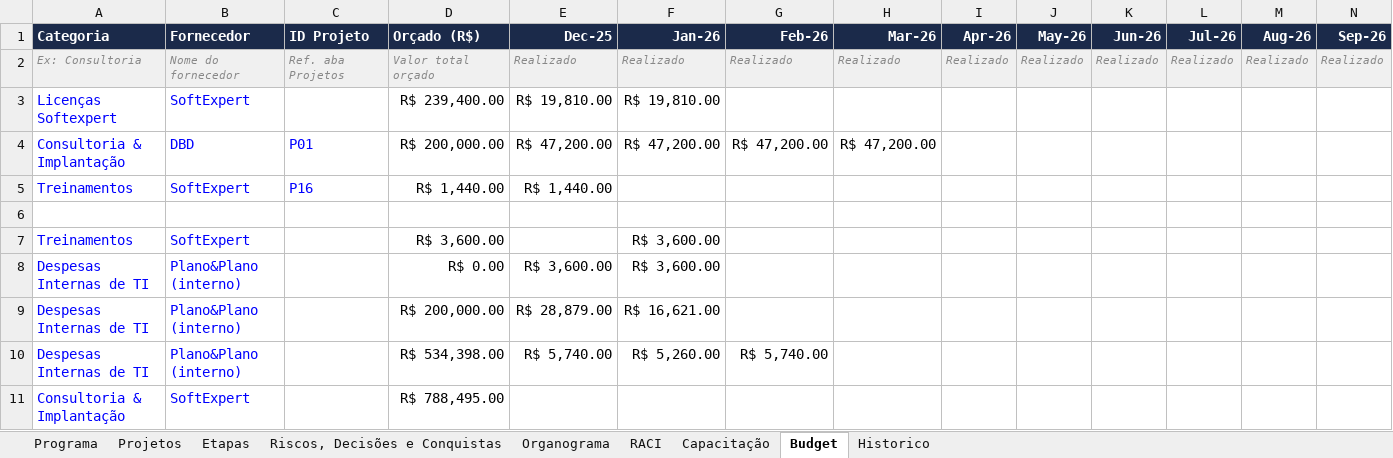
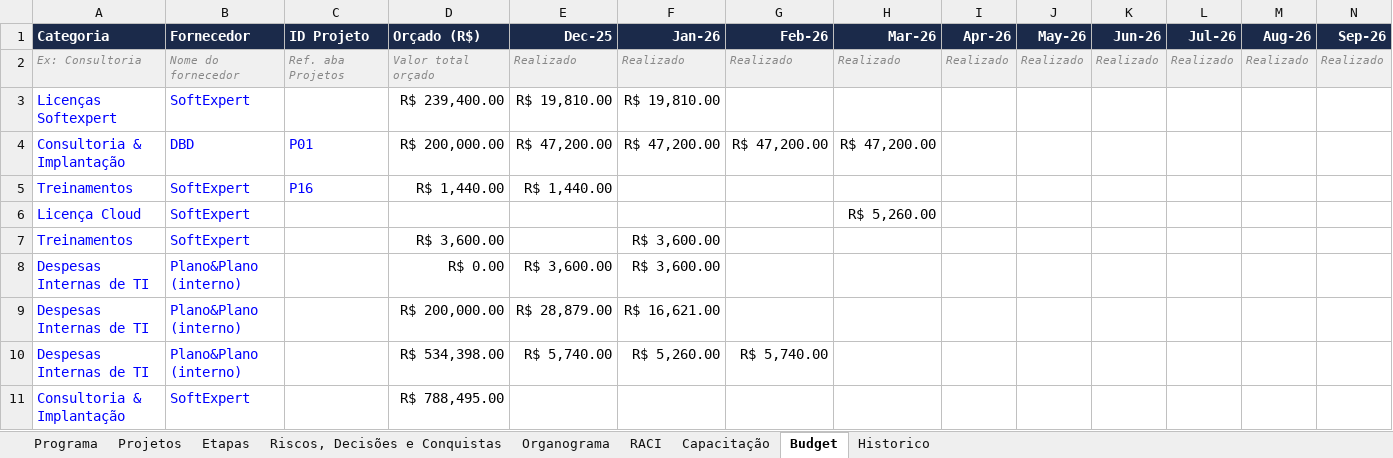
Before and after one commit to Lucas7Fernandes/Softexpert, an Excel workbook: template-softexpert.xlsx, sheet Budget, drawn as a sheet; only a part is shown; values as stored, in another font and other column widths than the file's, no borders; rows hold the shown columns only; the diff names each change by its address in the sheet, - before the commit and + after, or states it on an @@ line.

Commit message:
Atualização automática da planilha

```diff
--- a/template-softexpert.xlsx (sheet Budget)
+++ b/template-softexpert.xlsx (sheet Budget)
-row 6: (empty)
+row 6: Licença Cloud | SoftExpert |  |  |  |  |  | R$ 5,260.00
```
Also changed, not shown: sheet Programa.
